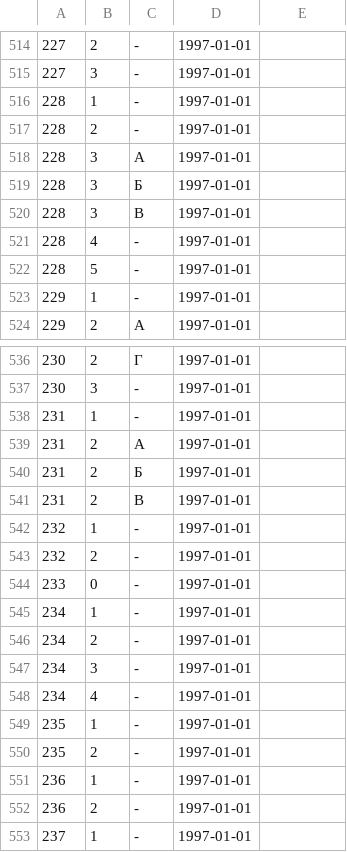
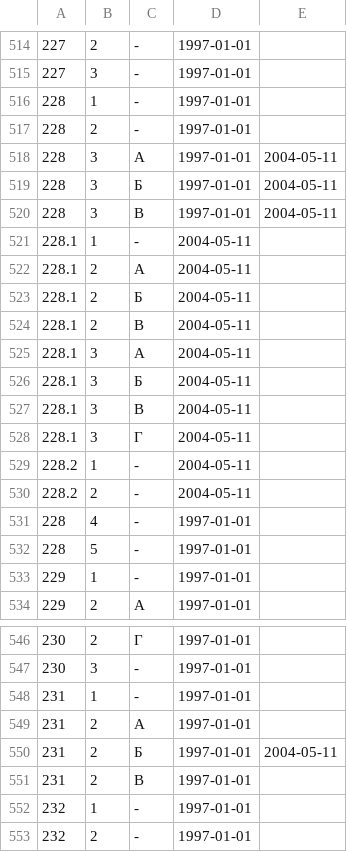
Before and after one commit to maNULL/criminal_code, a CSV file: qualifications.csv, drawn as a sheet; only a part is shown, gaps mark what is left out; the shorter side is filled out with more unchanged rows.

Commit message:
№162-ФЗ от 08.12.2003

```diff
--- a/qualifications.csv
+++ b/qualifications.csv
@@ -517,5 +517,15 @@
 228,2,-,1997-01-01,
-228,3,А,1997-01-01,
-228,3,Б,1997-01-01,
-228,3,В,1997-01-01,
+228,3,А,1997-01-01,2004-05-11
+228,3,Б,1997-01-01,2004-05-11
+228,3,В,1997-01-01,2004-05-11
+228.1,1,-,2004-05-11,
+228.1,2,А,2004-05-11,
+228.1,2,Б,2004-05-11,
+228.1,2,В,2004-05-11,
+228.1,3,А,2004-05-11,
+228.1,3,Б,2004-05-11,
+228.1,3,В,2004-05-11,
+228.1,3,Г,2004-05-11,
+228.2,1,-,2004-05-11,
+228.2,2,-,2004-05-11,
 228,4,-,1997-01-01,
@@ -539,3 +549,3 @@
 231,2,А,1997-01-01,
-231,2,Б,1997-01-01,
+231,2,Б,1997-01-01,2004-05-11
 231,2,В,1997-01-01,
```
